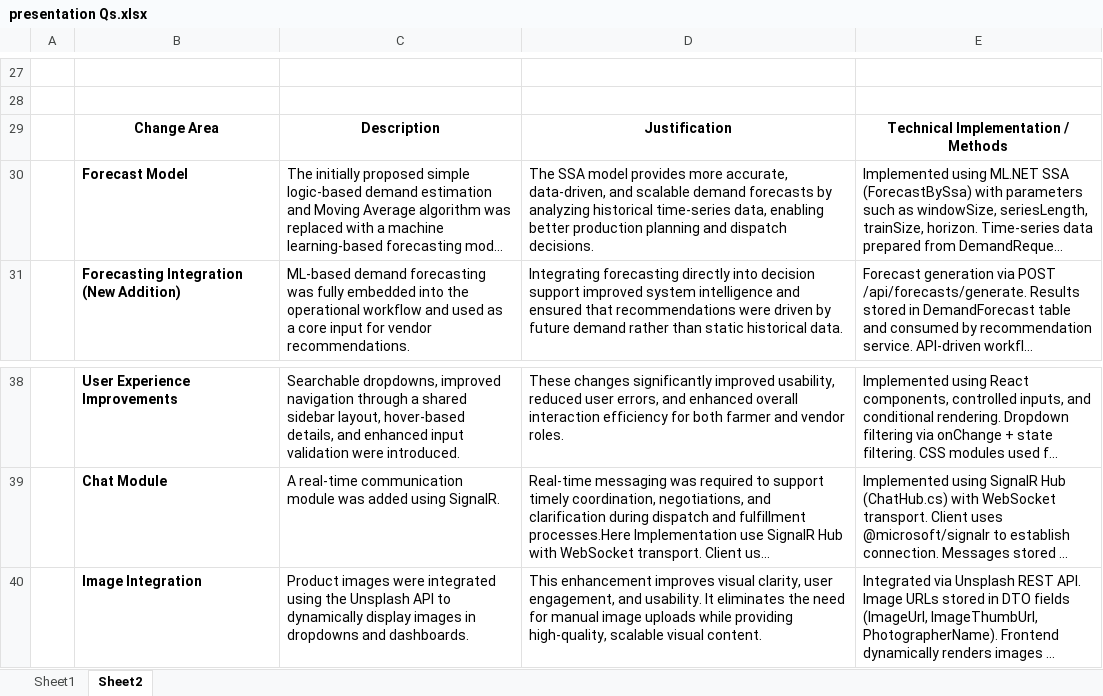
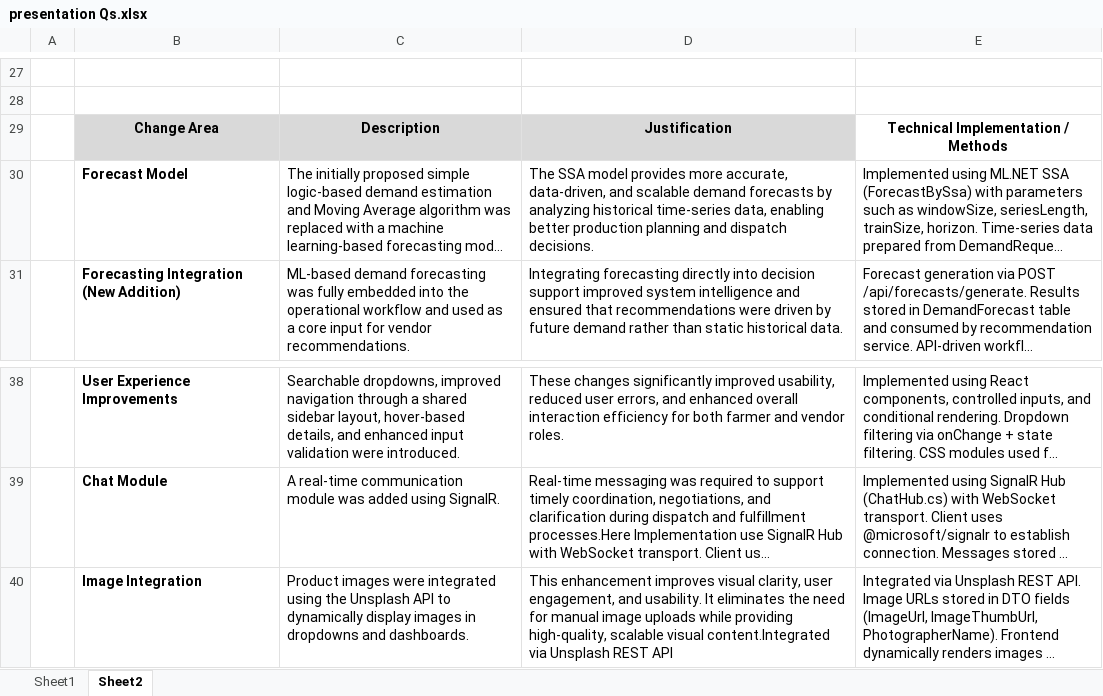
Before and after one commit to maneeshaprs-rgb/W26_4495_S3_ManeeshaE, an Excel workbook: ReportsAndDocuments/presentation Qs.xlsx, sheet Sheet2, drawn as a sheet; only a part is shown, gaps mark what is left out; long unchanged cells end in …; values as stored, in another font and other column widths than the file's, no borders; the diff names each change by its address in the sheet, - before the commit and + after, or states it on an @@ line.

```diff
--- a/ReportsAndDocuments/presentation Qs.xlsx (sheet Sheet2)
+++ b/ReportsAndDocuments/presentation Qs.xlsx (sheet Sheet2)
-B29:D29 fill: none
+B29:D29 fill: #D9D9D9
-D40: …scalable visual content.
+D40: …scalable visual content.Integrated via Unsplash REST API
```
Also changed, not shown: ReportsAndDocuments/gantt chart.xlsx, 4 other files.
